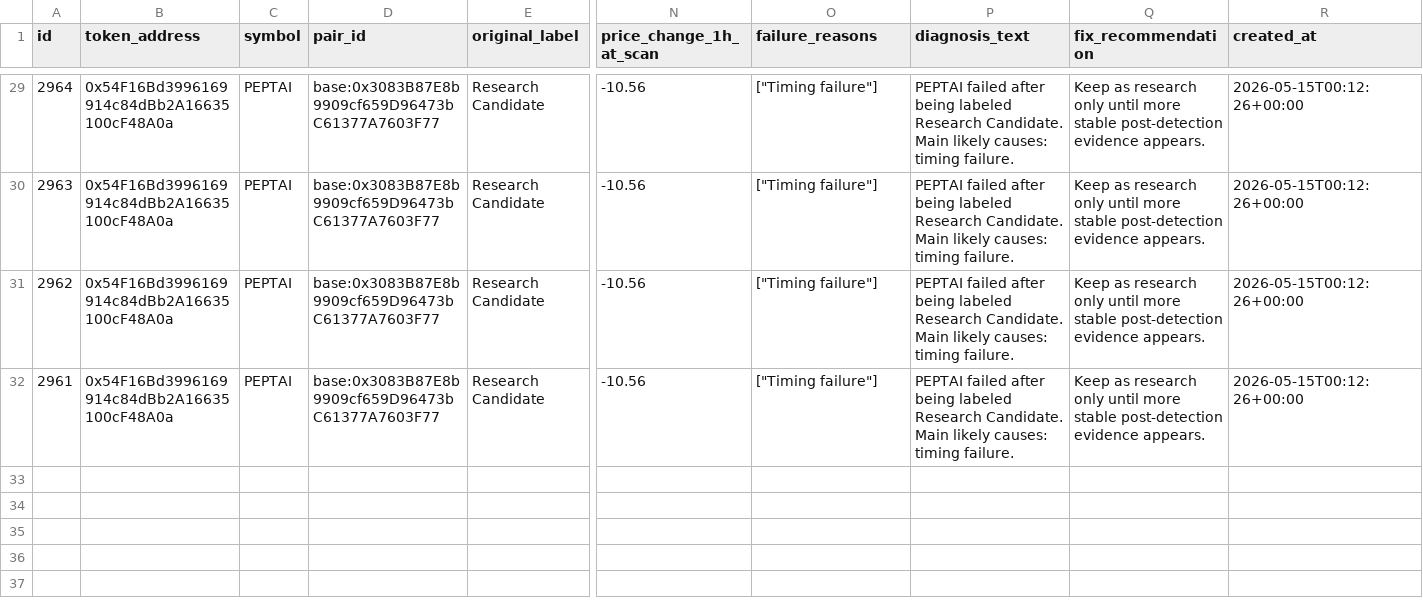
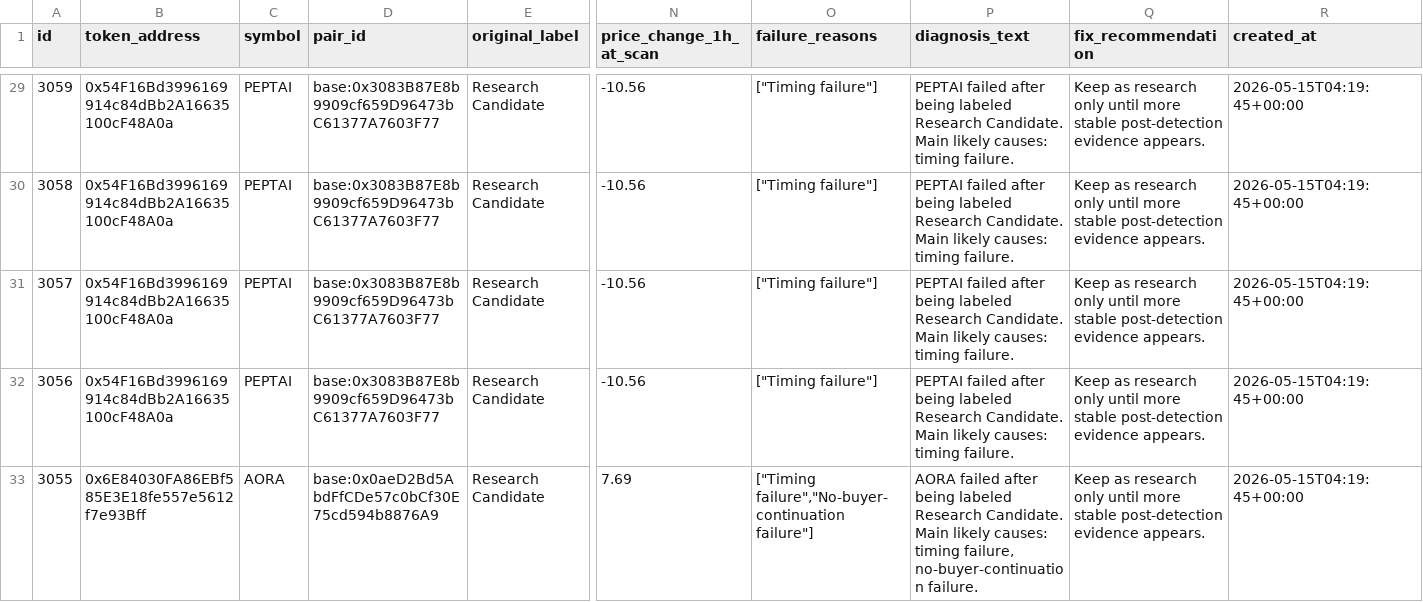
Before and after one commit to fatehchana17-create/crypto-signal-autopsy-v1, a CSV file: exports/accepted_failure_diagnosis.csv, drawn as a sheet; only a part is shown, gaps mark what is left out; rows hold the shown columns only; the diff covers the shown part only; the diff names each change by its address in the sheet, - before the commit and + after, or states it on an @@ line.

```diff
--- a/exports/accepted_failure_diagnosis.csv
+++ b/exports/accepted_failure_diagnosis.csv
-A29 (id): 2964
+A29 (id): 3059
-R29:R32 (created_at): 2026-05-15T00:12:26+00:00
+R29:R32 (created_at): 2026-05-15T04:19:45+00:00
-A30 (id): 2963
+A30 (id): 3058
-A31 (id): 2962
+A31 (id): 3057
-A32 (id): 2961
+A32 (id): 3056
+row 33: 3055 | 0x6E84030FA86EBf585E3E18fe557e5612f7e93Bff | AORA | base:0x0aeD2Bd5AbdFfCDe57c0bCf30E75cd594b8876A9 | Research Candidate | 7.69 | ["Timing failure","No-buyer-continuation failure"] | AORA failed after being labeled Research Candidate. Main likely causes: timing failure, no-buyer-continuation failure. | Keep as research only until more stable post-detection evidence appears. | 2026-05-15T04:19:45+00:00
```
Also changed, not shown: 54 edited cells elsewhere in this file, exports/pairs.csv, exports/security_checks.csv, 47 other files.
